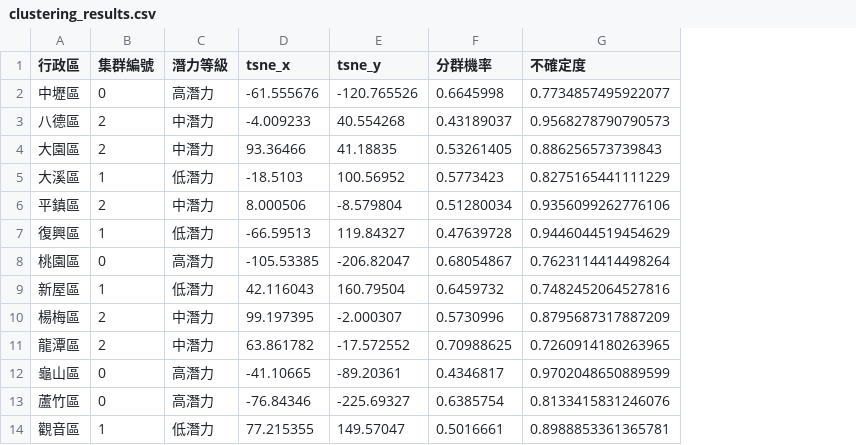
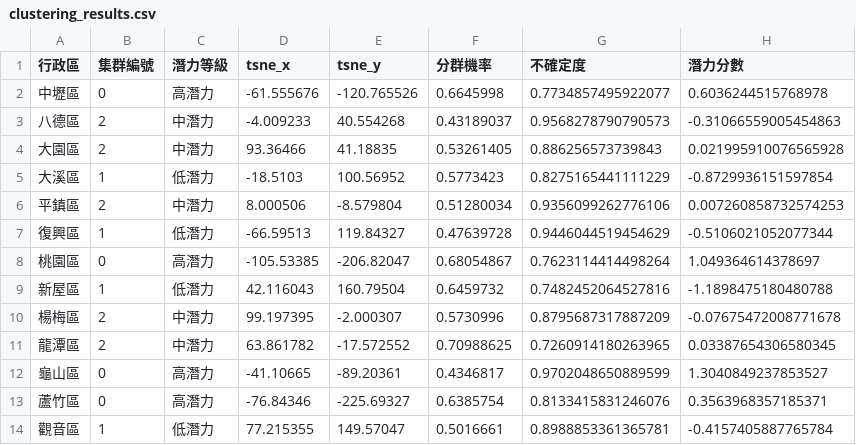
Before and after one commit to mentaikoisgood/Taoyuan-District-Income-Analysis, a CSV file: output/clustering_results.csv, drawn as a sheet; the diff names each change by its address in the sheet, - before the commit and + after, or states it on an @@ line.

```diff
--- a/output/clustering_results.csv
+++ b/output/clustering_results.csv
+column H (潛力分數), rows 2-14: 0.6036244515768978 | -0.31066559005454863 | 0.021995910076565928 | -0.8729936151597854 | 0.007260858732574253 | -0.5106021052077344 | 1.049364614378697 | -1.1898475180480788 | -0.07675472008771678 | 0.03387654306580345 | 1.3040849237853527 | 0.3563968357185371 | -0.4157405887765784
```
Also changed, not shown: 5 other files.
